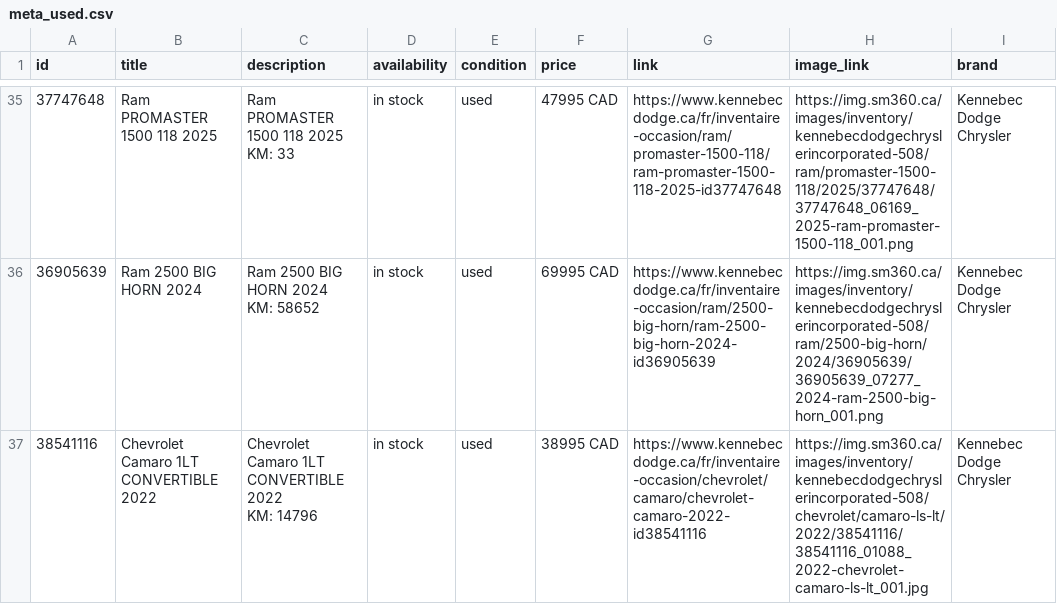
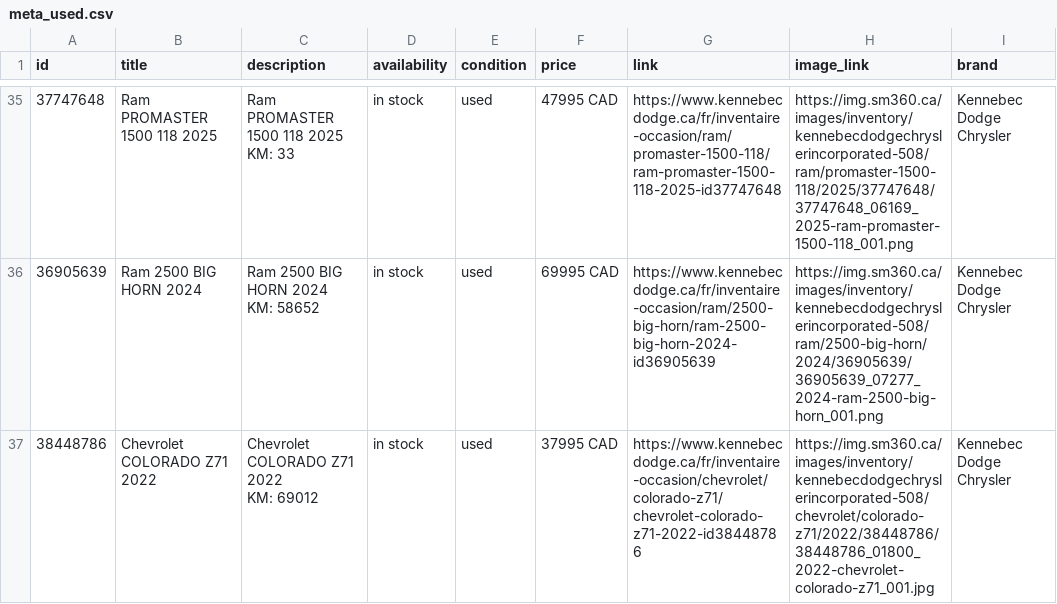
Before and after one commit to luxurahair/kennebec-meta-feed, a CSV file: docs/meta_used.csv, drawn as a sheet; only a part is shown, gaps mark what is left out; the shorter side is filled out with more unchanged rows; removed rows and columns are numbered as before the commit, all else as after; ↵ is a line break in a cell; the diff covers the shown part only; the diff names each change by its address in the sheet, - before the commit and + after, or states it on an @@ line.

```diff
--- a/docs/meta_used.csv
+++ b/docs/meta_used.csv
-row 37: 38541116 | Chevrolet Camaro 1LT CONVERTIBLE 2022 | Chevrolet Camaro 1LT CONVERTIBLE 2022 ↵ KM: 14796 | in stock | used | 38995 CAD | https://www.kennebecdodge.ca/fr/inventaire-occasion/chevrolet/camaro/chevrolet-camaro-2022-id38541116 | https://img.sm360.ca/images/inventory/kennebecdodgechryslerincorporated-508/chevrolet/camaro-ls-lt/2022/38541116/38541116_01088_2022-chevrolet-camaro-ls-lt_001.jpg | Kennebec Dodge Chrysler
```
Also changed, not shown: 1 added row, 1 removed row and 3 edited cells elsewhere in this file.
